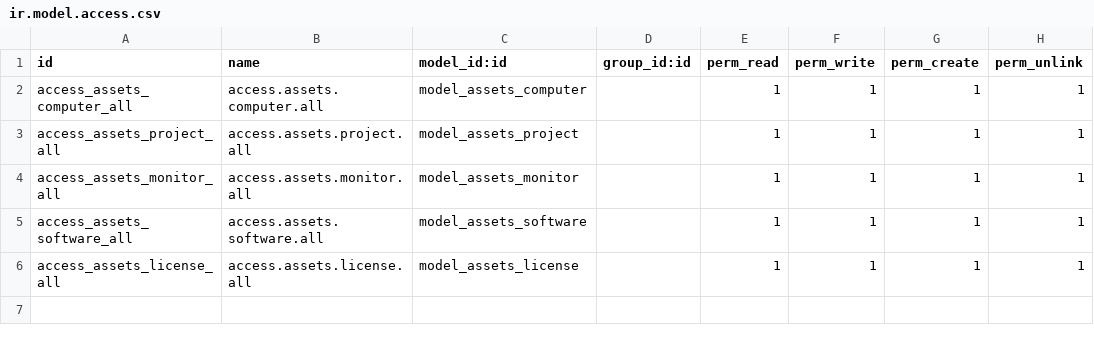
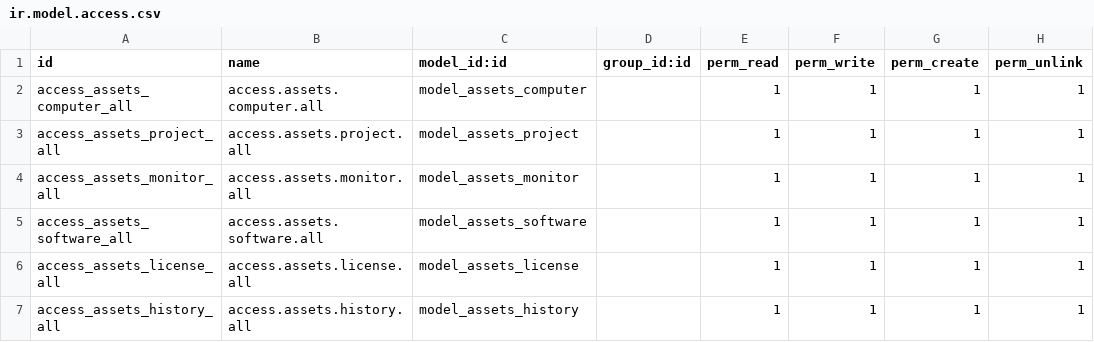
Before and after one commit to Andrei05231/odoo_asset_manager, a CSV file: security/ir.model.access.csv, drawn as a sheet.

Commit message:
history

```diff
--- a/security/ir.model.access.csv
+++ b/security/ir.model.access.csv
@@ -6 +6,2 @@ access_assets_software_all,access.assets.software.all,model_assets_software,,1,1
 access_assets_license_all,access.assets.license.all,model_assets_license,,1,1,1,1
+access_assets_history_all,access.assets.history.all,model_assets_history,,1,1,1,1
```
Also changed, not shown: 5 other files.
